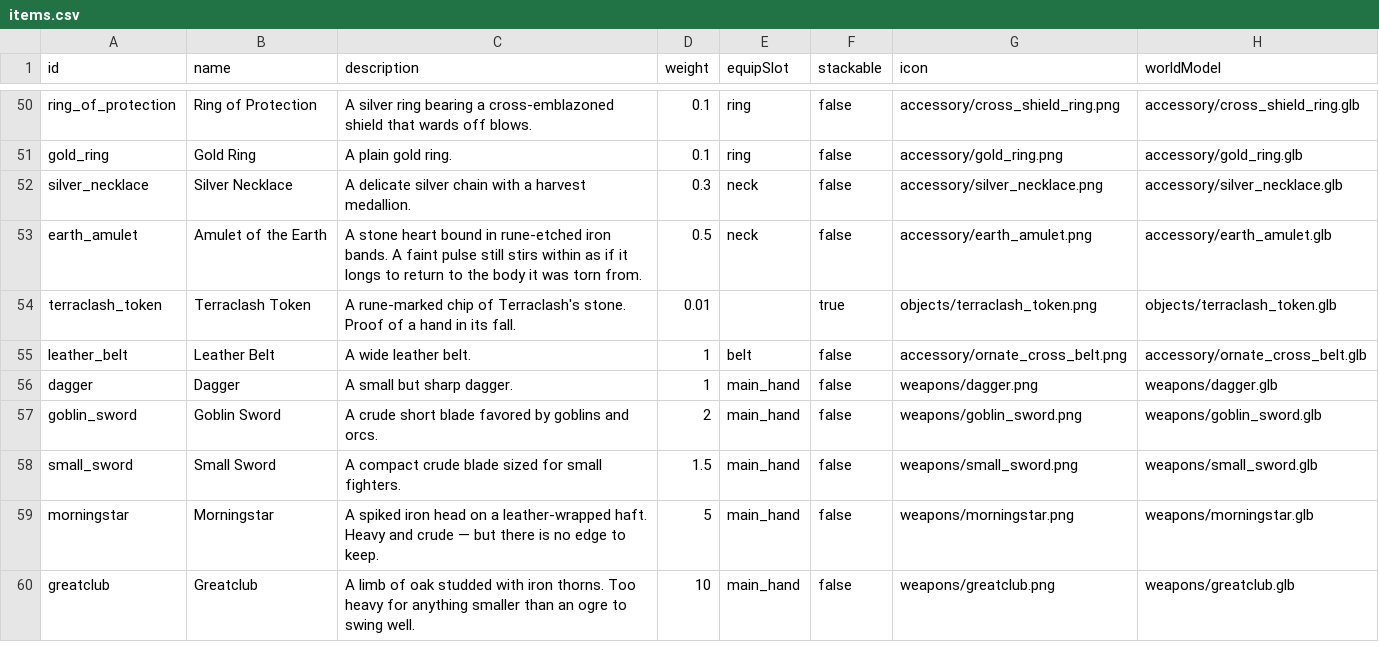
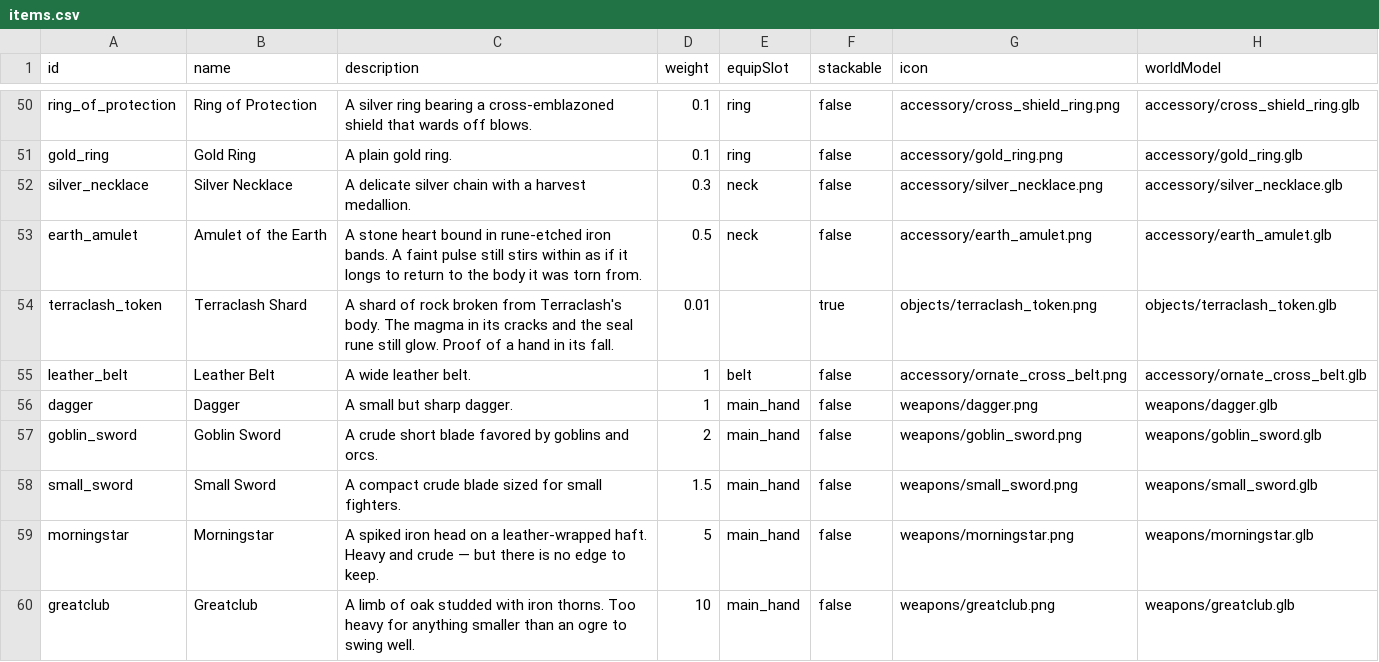
Before and after one commit to DaedalGames/OpenMMO, a CSV file: data-src/items.csv, drawn as a sheet; only a part is shown, gaps mark what is left out; the diff names each change by its address in the sheet, - before the commit and + after, or states it on an @@ line.

```diff
--- a/data-src/items.csv
+++ b/data-src/items.csv
-B54 (name): Terraclash Token
+B54 (name): Terraclash Shard
-C54 (description): A rune-marked chip of Terraclash's stone. Proof of…
+C54 (description): A shard of rock broken from Terraclash's body. The magma in its cracks and the seal rune still glow. Proof of…
```
Also changed, not shown: 9 other files.
